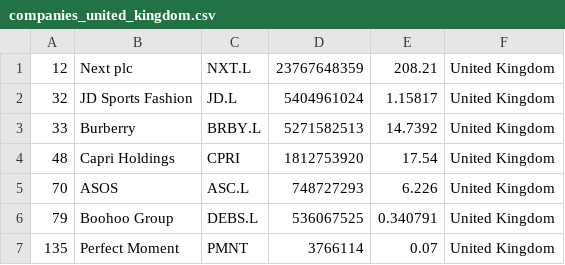
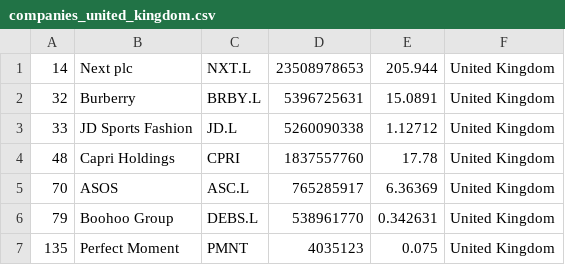
Before and after one commit to JavaJMR/merida-june-6-2024, a CSV file: companies_united_kingdom.csv, drawn as a sheet.

```diff
--- a/companies_united_kingdom.csv
+++ b/companies_united_kingdom.csv
@@ -1,7 +1,7 @@
-"12","Next plc","NXT.L","23767648359","208.21","United Kingdom"
-"32","JD Sports Fashion","JD.L","5404961024","1.15817","United Kingdom"
-"33","Burberry","BRBY.L","5271582513","14.7392","United Kingdom"
-"48","Capri Holdings","CPRI","1812753920","17.54","United Kingdom"
-"70","ASOS","ASC.L","748727293","6.226","United Kingdom"
-"79","Boohoo Group","DEBS.L","536067525","0.340791","United Kingdom"
-"135","Perfect Moment","PMNT","3766114","0.07","United Kingdom"
+"14","Next plc","NXT.L","23508978653","205.944","United Kingdom"
+"32","Burberry","BRBY.L","5396725631","15.0891","United Kingdom"
+"33","JD Sports Fashion","JD.L","5260090338","1.12712","United Kingdom"
+"48","Capri Holdings","CPRI","1837557760","17.78","United Kingdom"
+"70","ASOS","ASC.L","765285917","6.36369","United Kingdom"
+"79","Boohoo Group","DEBS.L","538961770","0.342631","United Kingdom"
+"135","Perfect Moment","PMNT","4035123","0.075","United Kingdom"
```
Also changed, not shown: companies-all.csv, companies_france.csv, 1 other file.
